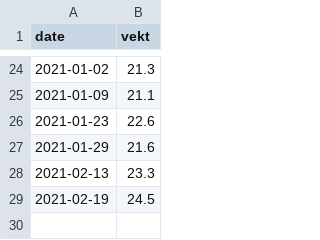
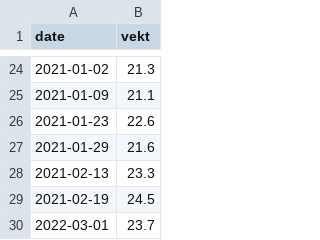
Before and after one commit to BorgeRokseth/vekt-hunder, a CSV file: data/malo.csv, drawn as a sheet; only a part is shown, gaps mark what is left out.

Commit message:
Update malo.csv

```diff
--- a/data/malo.csv
+++ b/data/malo.csv
@@ -29 +29,2 @@ date,vekt
 2021-02-19,24.5
+2022-03-01,23.7
```
